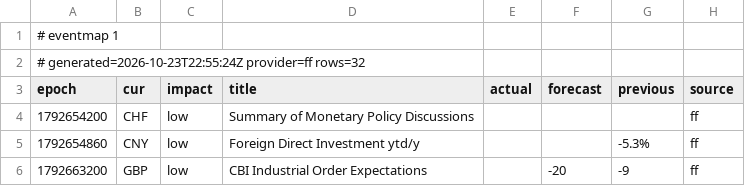
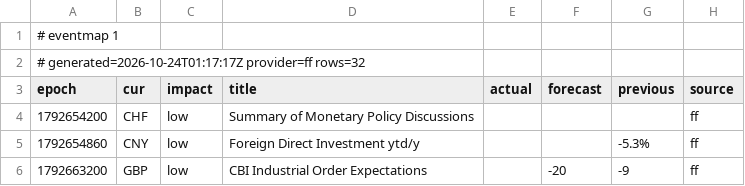
Before and after one commit to excalibur003/eventmap, a CSV file: feed/events.csv, drawn as a sheet; only a part is shown.

Commit message:
feed 2026-10-24T01:17:17Z

```diff
--- a/feed/events.csv
+++ b/feed/events.csv
@@ -1,3 +1,3 @@
 # eventmap 1
-# generated=2026-10-23T22:55:24Z provider=ff rows=32
+# generated=2026-10-24T01:17:17Z provider=ff rows=32
 epoch|cur|impact|title|actual|forecast|previous|source
```
